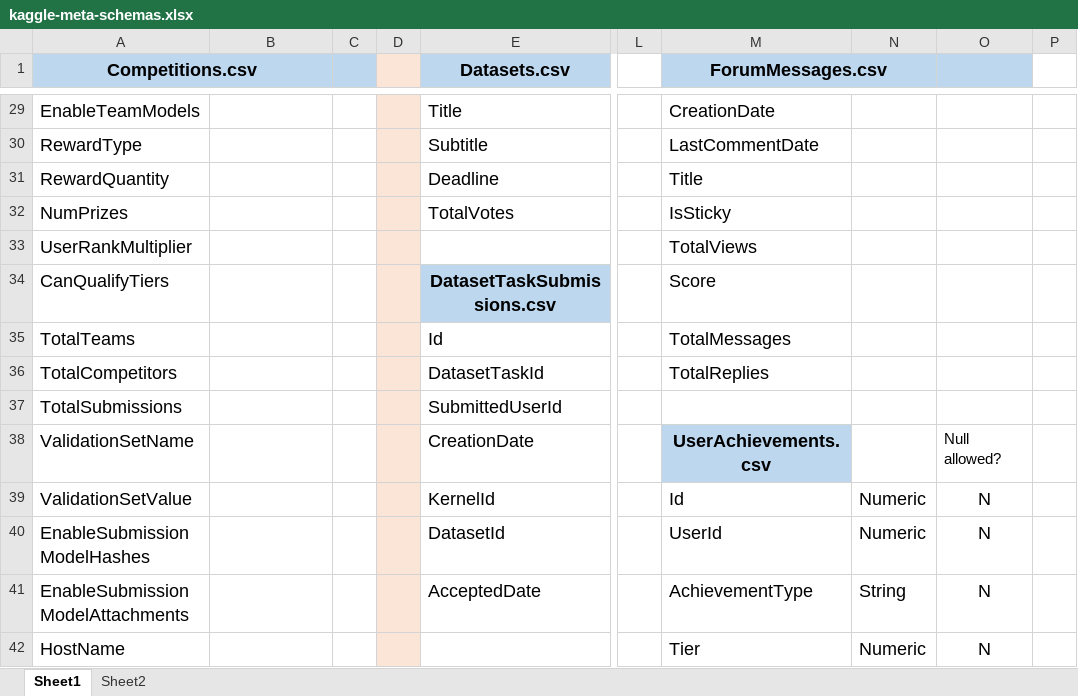
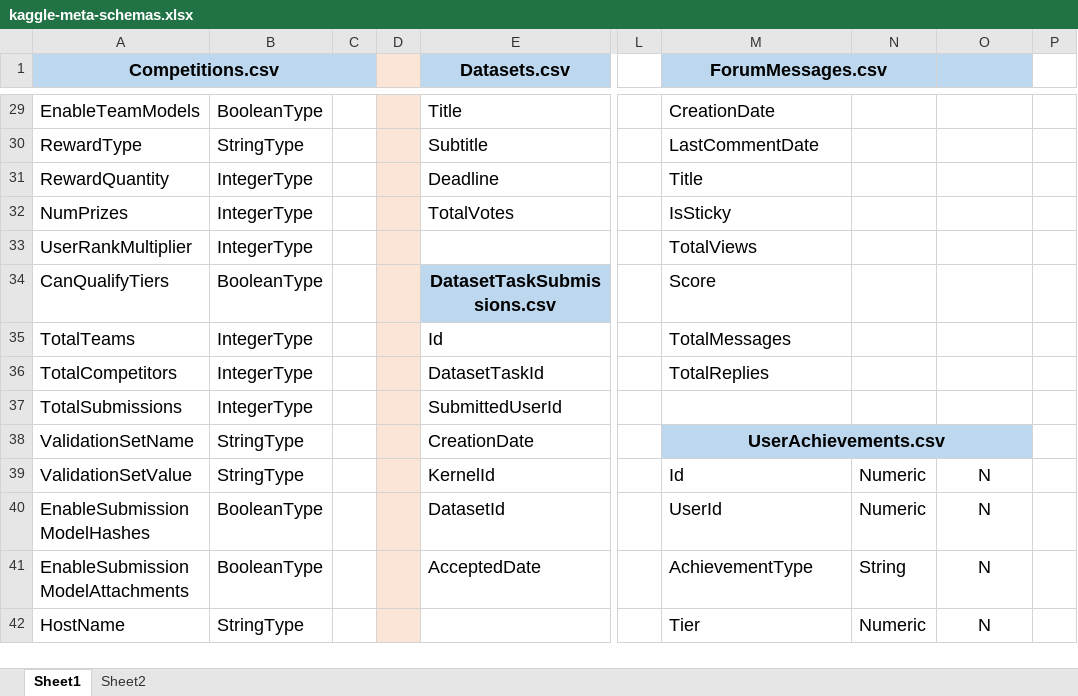
Before and after one commit to ryandam9/data-analysis-with-spark, an Excel workbook: meta-kaggle/kaggle-meta-schemas.xlsx, sheet Sheet1, drawn as a sheet; only a part is shown, gaps mark what is left out; values as stored, in another font and other column widths than the file's, no borders; the diff covers the shown part only; the diff names each change by its address in the sheet, - before the commit and + after, or states it on an @@ line.

```diff
--- a/meta-kaggle/kaggle-meta-schemas.xlsx (sheet Sheet1)
+++ b/meta-kaggle/kaggle-meta-schemas.xlsx (sheet Sheet1)
-A1:B1 merged
+A1:C1 merged
-B29: (empty)
+B29: BooleanType
-B30: (empty)
+B30: StringType
-B31:B33: (empty)
+B31:B33: IntegerType
-B34: (empty)
+B34: BooleanType
-B35:B37: (empty)
+B35:B37: IntegerType
-B38:B39: (empty)
+B38:B39: StringType
+M38:O38 merged
-N38:O38 fill: none
+N38:O38 fill: #BDD7EE
-O38: Null allowed?
+O38: (empty)
-B40:B41: (empty)
+B40:B41: BooleanType
-B42: (empty)
+B42: StringType
```
Also changed, not shown: 38 edited cells, cell formats and merged cells elsewhere in this sheet, 4 other files.
